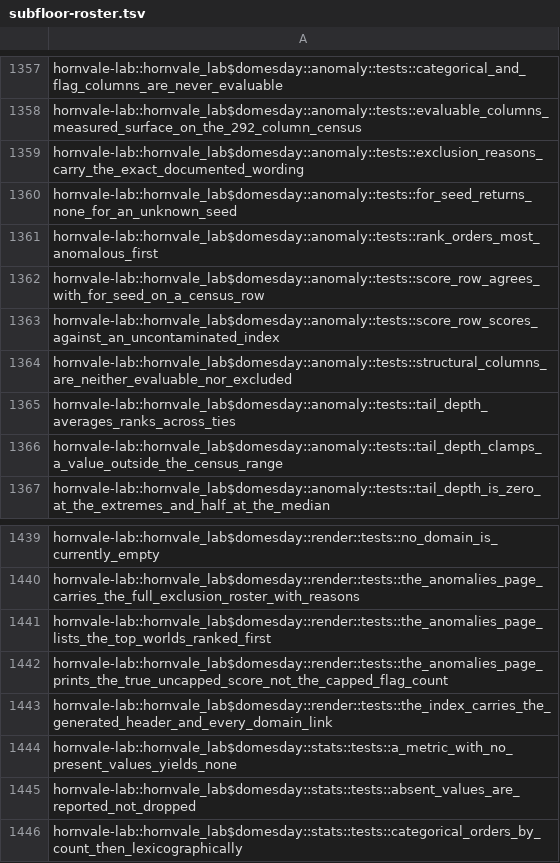
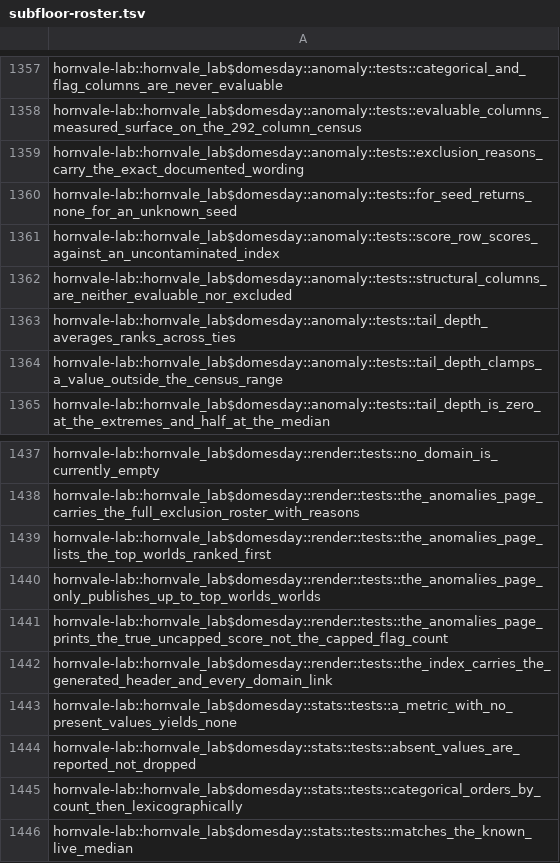
Before and after one commit to hornvale/hornvale, a TSV file: docs/timings/subfloor-roster.tsv, drawn as a sheet; only a part is shown, gaps mark what is left out; the shorter side is filled out with more unchanged rows; removed rows and columns are numbered as before the commit, all else as after; the diff names each change by its address in the sheet, - before the commit and + after, or states it on an @@ line.

```diff
--- a/docs/timings/subfloor-roster.tsv
+++ b/docs/timings/subfloor-roster.tsv
-row 1361: hornvale-lab::hornvale_lab$domesday::anomaly::tests::rank_orders_most_anomalous_first
-row 1362: hornvale-lab::hornvale_lab$domesday::anomaly::tests::score_row_agrees_with_for_seed_on_a_census_row
+row 1440: hornvale-lab::hornvale_lab$domesday::render::tests::the_anomalies_page_only_publishes_up_to_top_worlds_worlds
```
Also changed, not shown: docs/timings/test-baseline-lefford.tsv, 1 other file.
